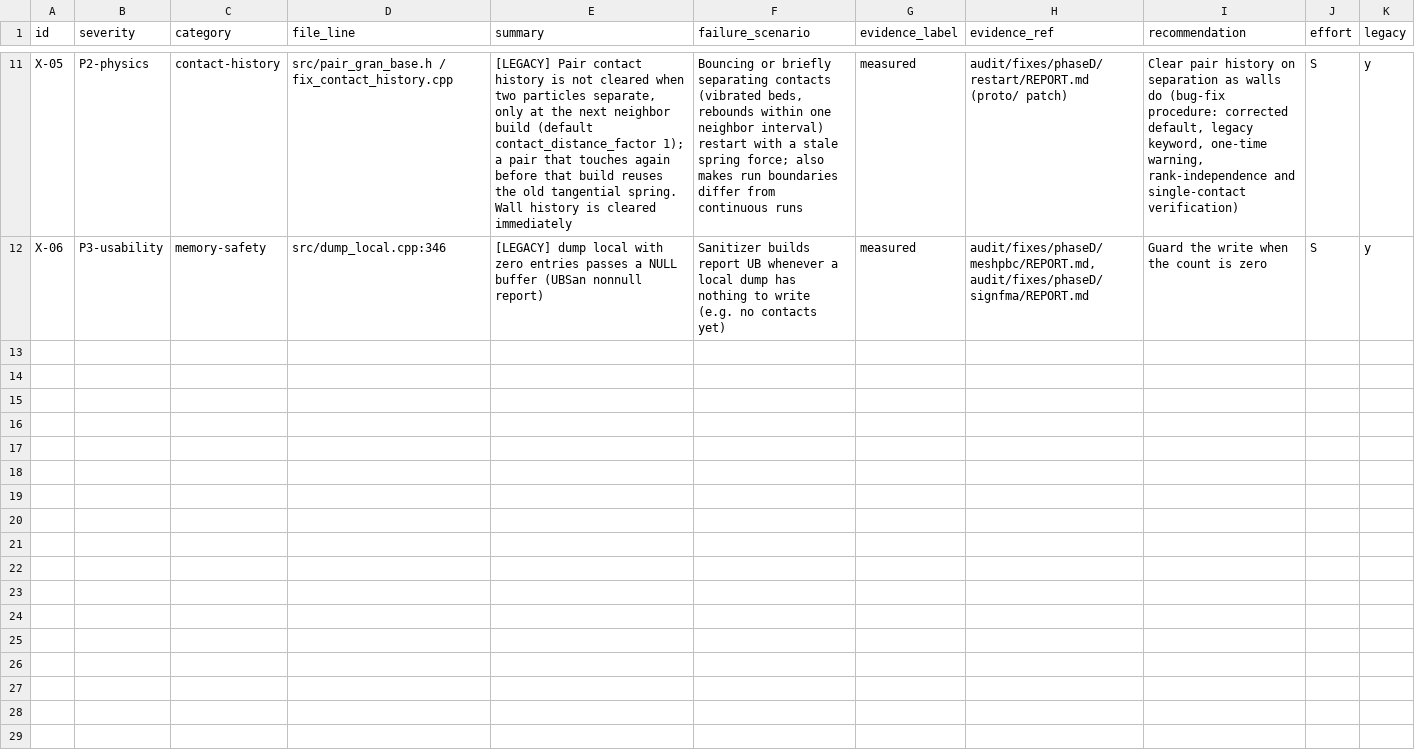
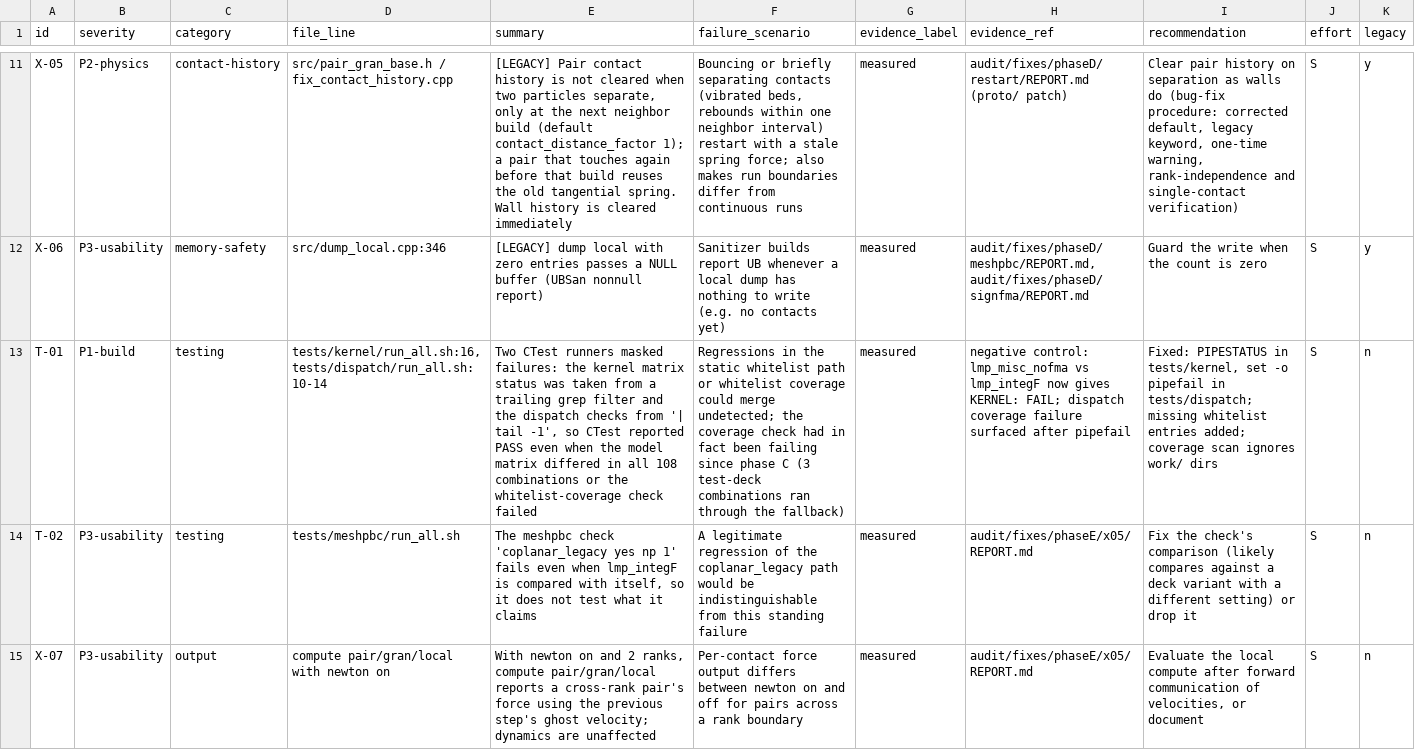
Before and after one commit to rodolfobrandaoufal/LIGGGHTS-FLOWLAB, a CSV file: audit/findings/phaseC.csv, drawn as a sheet; only a part is shown, gaps mark what is left out; the diff names each change by its address in the sheet, - before the commit and + after, or states it on an @@ line.

```diff
--- a/audit/findings/phaseC.csv
+++ b/audit/findings/phaseC.csv
+row 13: T-01 | P1-build | testing | tests/kernel/run_all.sh:16, tests/dispatch/run_all.sh:10-14 | Two CTest runners masked failures: the kernel matrix status was taken from a trailing grep filter and the dispatch checks from '| tail -1', so CTest reported PASS even when the model matrix differed in all 108 combinations or the whitelist-coverage check failed | Regressions in the static whitelist path or whitelist coverage could merge undetected; the coverage check had in fact been failing since phase C (3 test-deck combinations ran through the fallback) | measured | negative control: lmp_misc_nofma vs lmp_integF now gives KERNEL: FAIL; dispatch coverage failure surfaced after pipefail | Fixed: PIPESTATUS in tests/kernel, set -o pipefail in tests/dispatch; missing whitelist entries added; coverage scan ignores work/ dirs | S | n
+row 14: T-02 | P3-usability | testing | tests/meshpbc/run_all.sh | The meshpbc check 'coplanar_legacy yes np 1' fails even when lmp_integF is compared with itself, so it does not test what it claims | A legitimate regression of the coplanar_legacy path would be indistinguishable from this standing failure | measured | audit/fixes/phaseE/x05/REPORT.md | Fix the check's comparison (likely compares against a deck variant with a different setting) or drop it | S | n
+row 15: X-07 | P3-usability | output | compute pair/gran/local with newton on | With newton on and 2 ranks, compute pair/gran/local reports a cross-rank pair's force using the previous step's ghost velocity; dynamics are unaffected | Per-contact force output differs between newton on and off for pairs across a rank boundary | measured | audit/fixes/phaseE/x05/REPORT.md | Evaluate the local compute after forward communication of velocities, or document | S | n
```
Also changed, not shown: audit/01_findings.csv, 3 other files.
